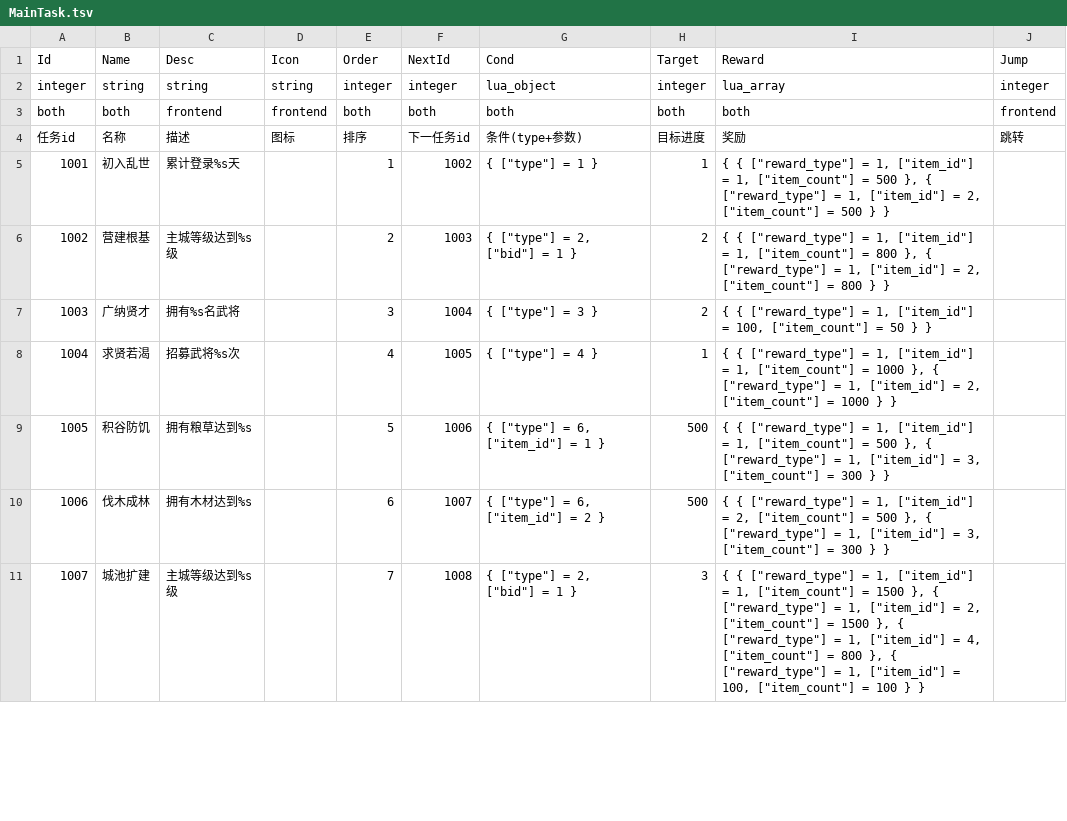
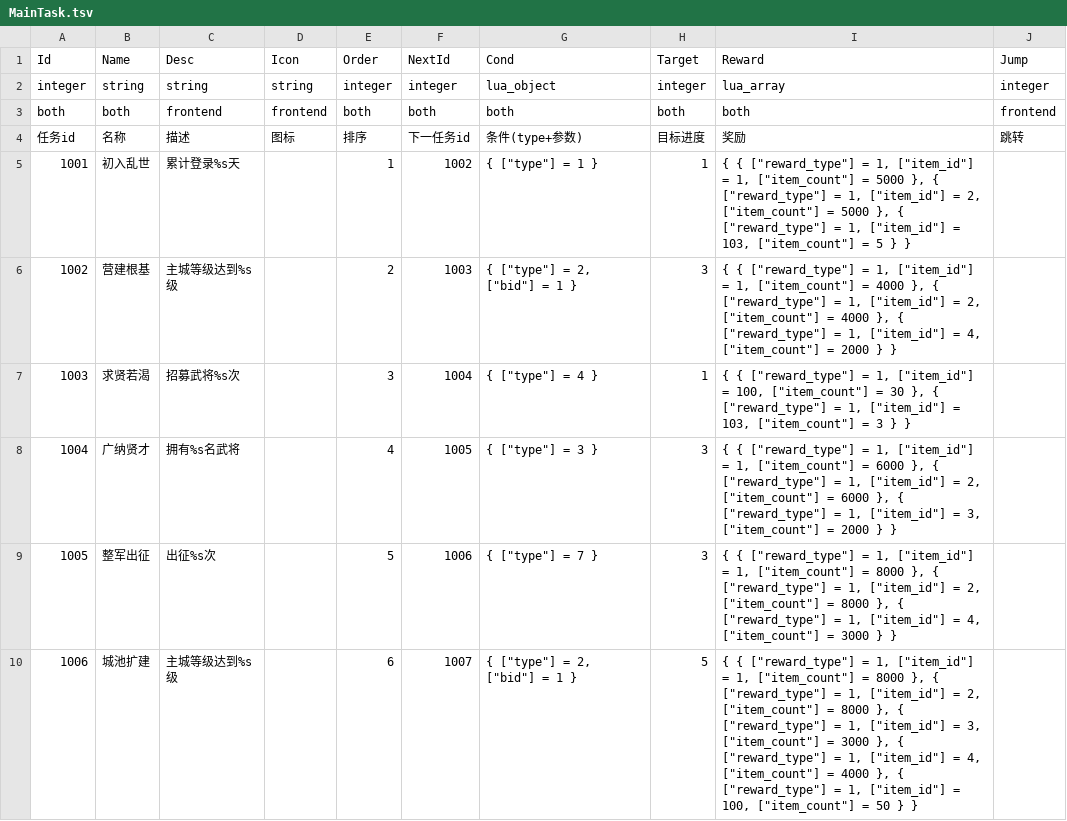
Before and after one commit to literwave/game_common, a TSV file: tsv/MainTask.tsv, drawn as a sheet; only a part is shown; removed rows and columns are numbered as before the commit, all else as after; the diff covers the shown part only; the diff names each change by its address in the sheet, - before the commit and + after, or states it on an @@ line.

```diff
--- a/tsv/MainTask.tsv
+++ b/tsv/MainTask.tsv
-I5 (Reward): …["item_count"] = 500 }, { ["reward_type"] = 1, ["item_id"] = 2, ["item_count"] = 500 } }
+I5 (Reward): …["item_count"] = 5000 }, { ["reward_type"] = 1, ["item_id"] = 2, ["item_count"] = 5000 }, { ["reward_type"] = 1, ["item_id"] = 103, ["item_count"] = 5 } }
-H6 (Target): 2
+H6 (Target): 3
-I6 (Reward): …["item_count"] = 800 }, { ["reward_type"] = 1, ["item_id"] = 2, ["item_count"] = 800 } }
+I6 (Reward): …["item_count"] = 4000 }, { ["reward_type"] = 1, ["item_id"] = 2, ["item_count"] = 4000 }, { ["reward_type"] = 1, ["item_id"] = 4, ["item_count"] = 2000 } }
-row 7: 1003 | 广纳贤才 | 拥有%s名武将 |  | 3 | 1004 | { ["type"] = 3 } | 2 | { { ["reward_type"] = 1, ["item_id"] = 100, ["item_count"] = 50 } }
@@ column A (Id) renumbered between rows 7 and 10 @@
-E7 (Order): 4
+E7 (Order): 3
-F7 (NextId): 1005
+F7 (NextId): 1004
-I7 (Reward): …["item_id"] = 1, ["item_count"] = 1000 }, { ["reward_type"] = 1, ["item_id"] = 2, ["item_count"] = 1000 } }
+I7 (Reward): …["item_id"] = 100, ["item_count"] = 30 }, { ["reward_type"] = 1, ["item_id"] = 103, ["item_count"] = 3 } }
-row 9: 1005 | 积谷防饥 | 拥有粮草达到%s |  | 5 | 1006 | { ["type"] = 6, ["item_id"] = 1 } | 500 | { { ["reward_type"] = 1, ["item_id"] = 1, ["item_count"] = 500 }, { ["reward_type"] = 1, ["item_id"] = 3, ["item_count"] = 300 } }
-row 10: 1006 | 伐木成林 | 拥有木材达到%s |  | 6 | 1007 | { ["type"] = 6, ["item_id"] = 2 } | 500 | { { ["reward_type"] = 1, ["item_id"] = 2, ["item_count"] = 500 }, { ["reward_type"] = 1, ["item_id"] = 3, ["item_count"] = 300 } }
+row 8: 1004 | 广纳贤才 | 拥有%s名武将 |  | 4 | 1005 | { ["type"] = 3 } | 3 | { { ["reward_type"] = 1, ["item_id"] = 1, ["item_count"] = 6000 }, { ["reward_type"] = 1, ["item_id"] = 2, ["item_count"] = 6000 }, { ["reward_type"] = 1, ["item_id"] = 3, ["item_count"] = 2000 } }
+row 9: 1005 | 整军出征 | 出征%s次 |  | 5 | 1006 | { ["type"] = 7 } | 3 | { { ["reward_type"] = 1, ["item_id"] = 1, ["item_count"] = 8000 }, { ["reward_type"] = 1, ["item_id"] = 2, ["item_count"] = 8000 }, { ["reward_type"] = 1, ["item_id"] = 4, ["item_count"] = 3000 } }
-E10 (Order): 7
+E10 (Order): 6
-F10 (NextId): 1008
+F10 (NextId): 1007
-H10 (Target): 3
+H10 (Target): 5
-I10 (Reward): …["item_count"] = 1500 }, { ["reward_type"] = 1, ["item_id"] = 2, ["item_count"] = 1500 }, { ["reward_type"] = 1, ["item_id"] = 4, ["item_count"] = 800 }, { ["reward_type"] = 1, ["item_id"] = 100, ["item_count"] = 100 } }
+I10 (Reward): …["item_count"] = 8000 }, { ["reward_type"] = 1, ["item_id"] = 2, ["item_count"] = 8000 }, { ["reward_type"] = 1, ["item_id"] = 3, ["item_count"] = 3000 }, { ["reward_type"] = 1, ["item_id"] = 4, ["item_count"] = 4000 }, { ["reward_type"] = 1, ["item_id"] = 100, ["item_count"] = 50 } }
```
Also changed, not shown: 5 added rows, 1 removed row and 11 edited cells elsewhere in this file, tsv/DailyTask.tsv, tsv/WeekTask.tsv, 7 other files.
